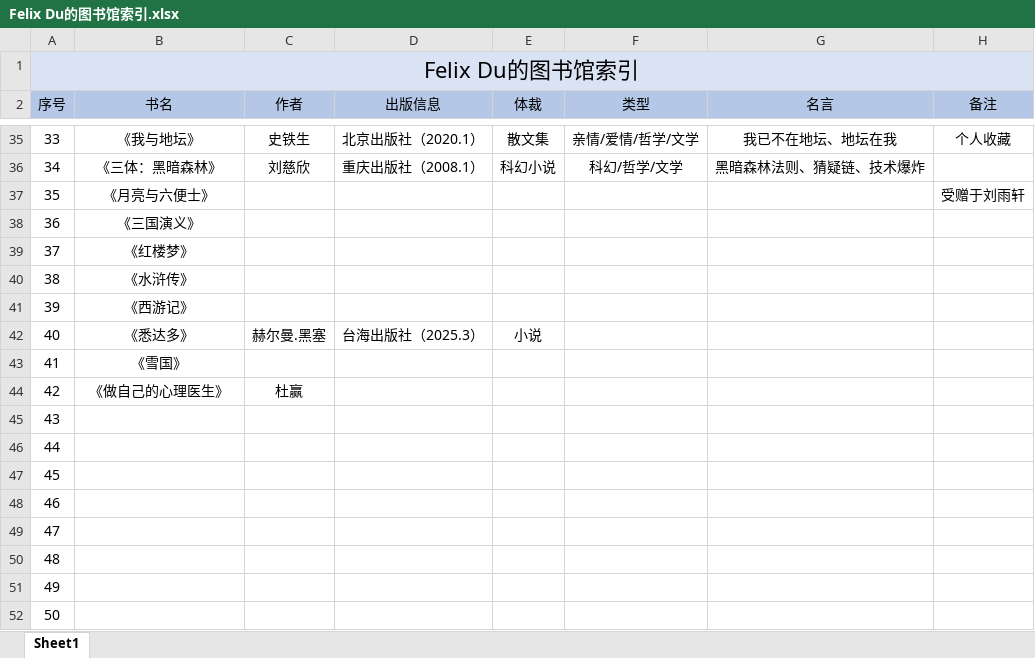
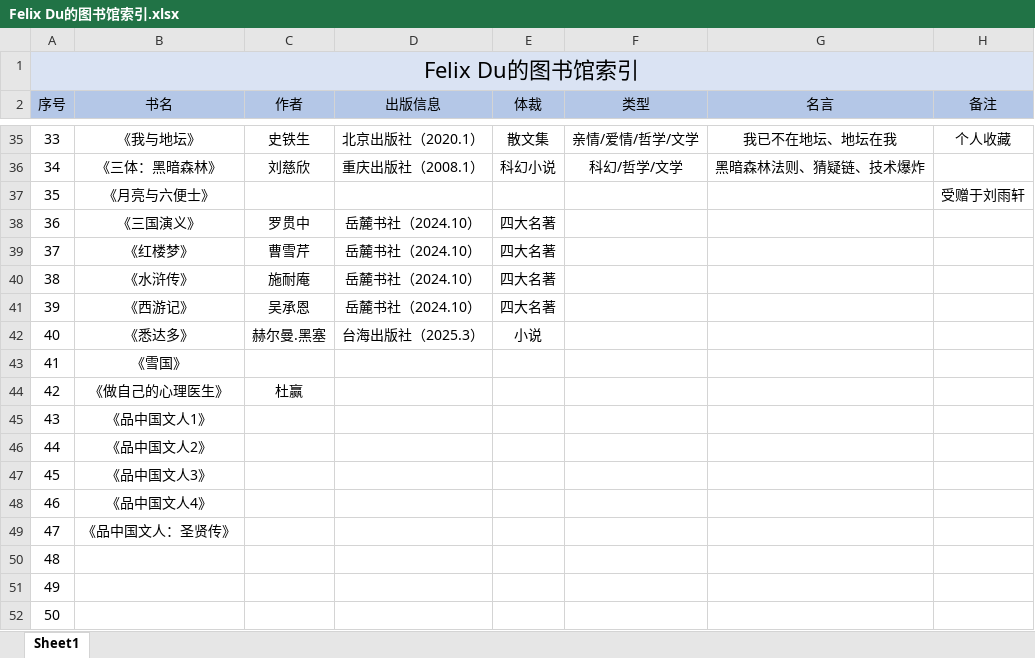
Before and after one commit to Coekyun-Dou/My-Learning-Diary, an Excel workbook: Reading&Movie/Felix Du的图书馆索引.xlsx, sheet Sheet1, drawn as a sheet; only a part is shown, gaps mark what is left out; values as stored, in another font and other column widths than the file's, no borders; the diff names each change by its address in the sheet, - before the commit and + after, or states it on an @@ line.

```diff
--- a/Reading&Movie/Felix Du的图书馆索引.xlsx (sheet Sheet1)
+++ b/Reading&Movie/Felix Du的图书馆索引.xlsx (sheet Sheet1)
-C38 (作者): (empty)
+C38 (作者): 罗贯中
-D38:D41 (出版信息): (empty)
+D38:D41 (出版信息): 岳麓书社（2024.10）
-E38:E41 (体裁): (empty)
+E38:E41 (体裁): 四大名著
-C39 (作者): (empty)
+C39 (作者): 曹雪芹
-C40 (作者): (empty)
+C40 (作者): 施耐庵
-C41 (作者): (empty)
+C41 (作者): 吴承恩
-B45 (书名): (empty)
+B45 (书名): 《品中国文人1》
-B46 (书名): (empty)
+B46 (书名): 《品中国文人2》
-B47 (书名): (empty)
+B47 (书名): 《品中国文人3》
-B48 (书名): (empty)
+B48 (书名): 《品中国文人4》
-B49 (书名): (empty)
+B49 (书名): 《品中国文人：圣贤传》
```
Also changed, not shown: 1 other file.
